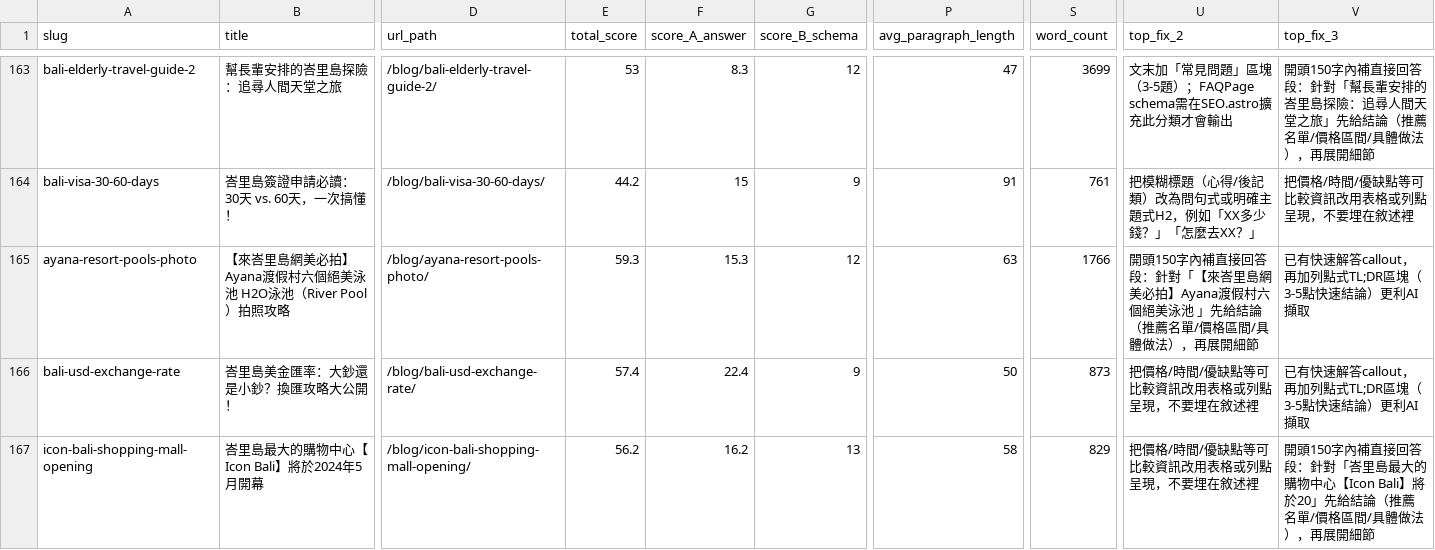
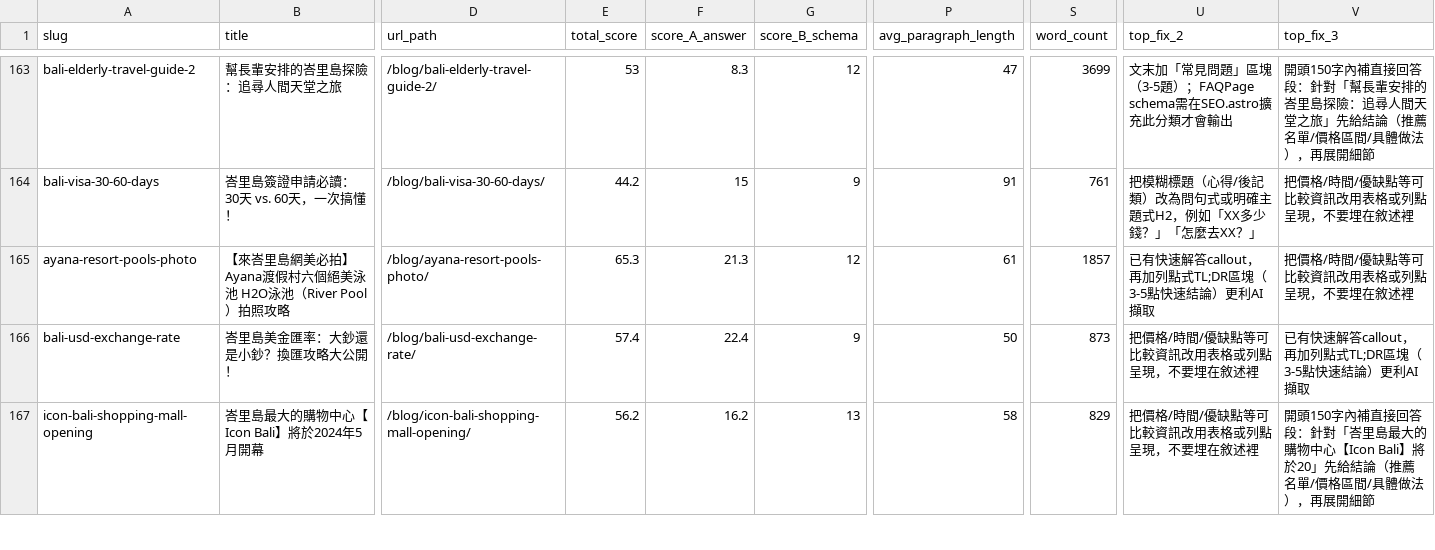
Before and after one commit to otbanha/baligo, a CSV file: aeo-audit-report.csv, drawn as a sheet; only a part is shown, gaps mark what is left out; the diff covers the shown part only; the diff names each change by its address in the sheet, - before the commit and + after, or states it on an @@ line.

```diff
--- a/aeo-audit-report.csv
+++ b/aeo-audit-report.csv
-E165 (total_score): 59.3
+E165 (total_score): 65.3
-F165 (score_A_answer): 15.3
+F165 (score_A_answer): 21.3
-P165 (avg_paragraph_length): 63
+P165 (avg_paragraph_length): 61
-S165 (word_count): 1766
+S165 (word_count): 1857
-U165 (top_fix_2): 開頭150字內補直接回答段：針對「【來峇里島網美必拍】Ayana渡假村六個絕美泳池 」先給結論（推薦名單/價格區間/具體做法），再展開細節
+U165 (top_fix_2): 已有快速解答callout，再加列點式TL;DR區塊（3-5點快速結論）更利AI擷取
-V165 (top_fix_3): 已有快速解答callout，再加列點式TL;DR區塊（3-5點快速結論）更利AI擷取
+V165 (top_fix_3): 把價格/時間/優缺點等可比較資訊改用表格或列點呈現，不要埋在敘述裡
```
Also changed, not shown: 87 edited cells elsewhere in this file, 5 other files.
